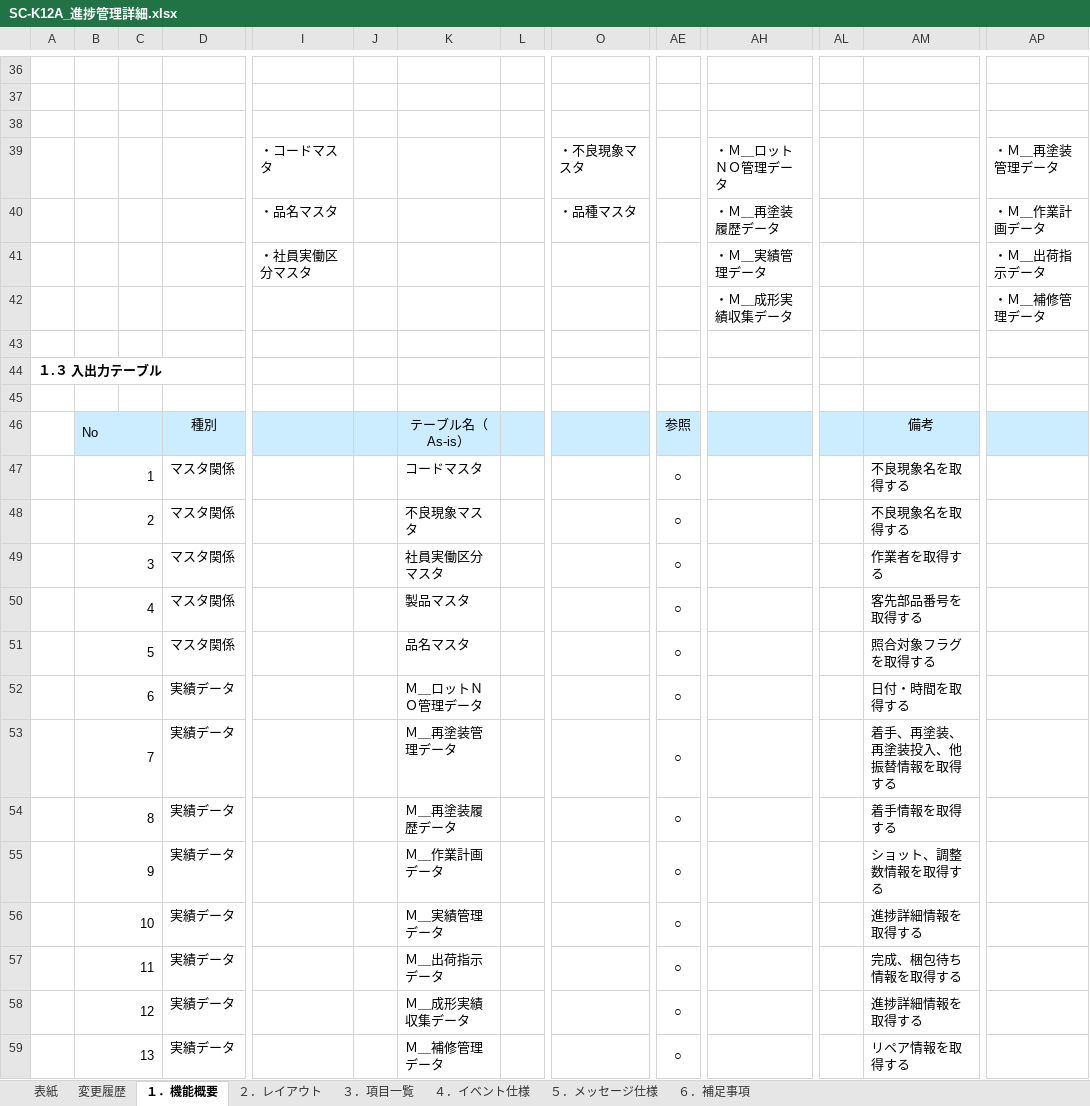
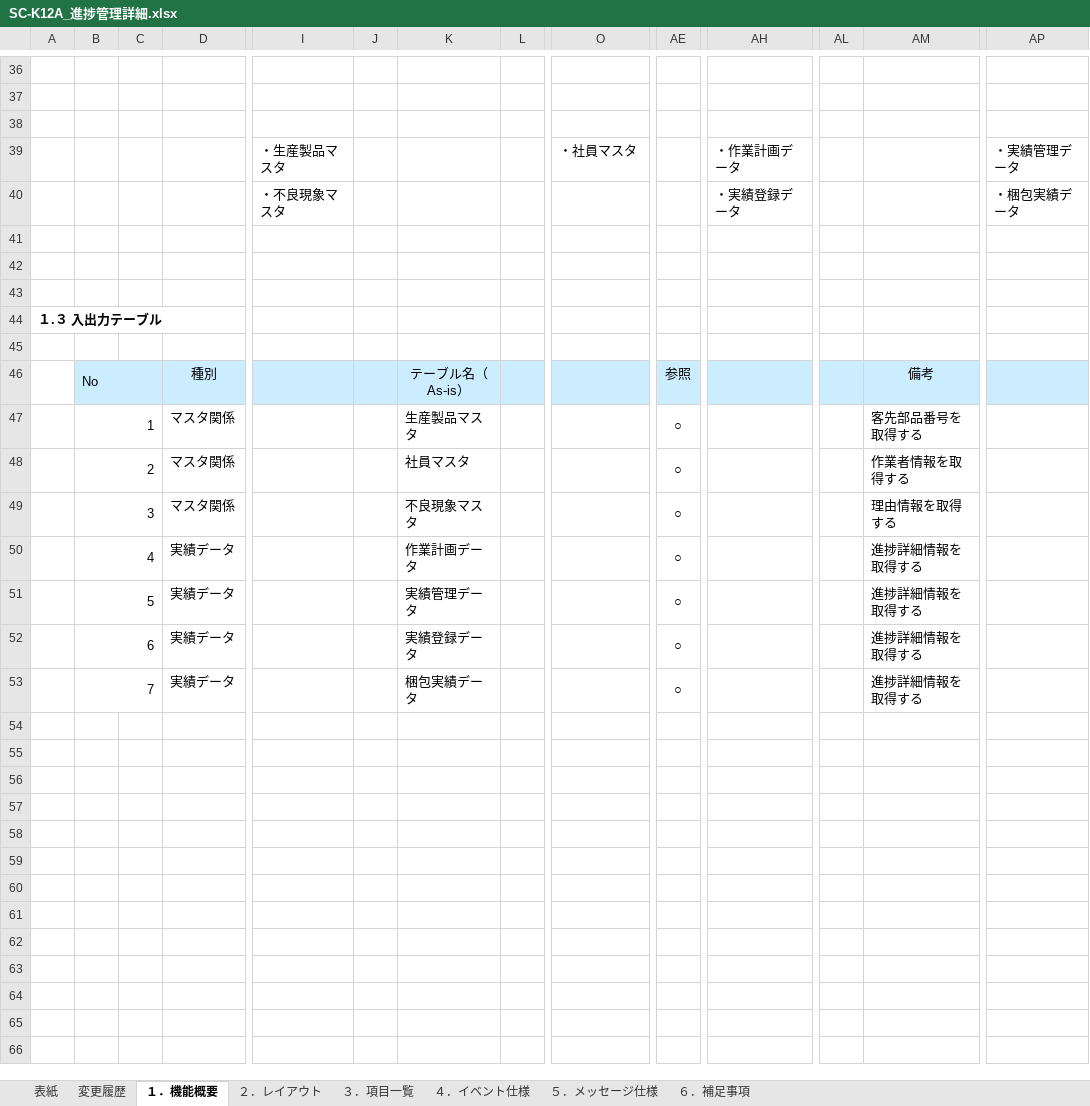
Before and after one commit to LeviDlflu/backdoor, an Excel workbook: 01_基本設計書/20200220リリース/SC-K12A_進捗管理詳細.xlsx, sheet １．機能概要, drawn as a sheet; only a part is shown, gaps mark what is left out; values as stored, in another font and other column widths than the file's, no borders; charts and pictures not drawn; removed rows and columns are numbered as before the commit, all else as after; rows hold the shown columns only; the diff names each change by its address in the sheet, - before the commit and + after, or states it on an @@ line.

```diff
--- a/01_基本設計書/20200220リリース/SC-K12A_進捗管理詳細.xlsx (sheet １．機能概要)
+++ b/01_基本設計書/20200220リリース/SC-K12A_進捗管理詳細.xlsx (sheet １．機能概要)
-row 39:  |  |  |  | ・コードマスタ |  |  |  | ・不良現象マスタ |  | ・Ｍ＿ロットＮＯ管理データ |  |  | ・Ｍ＿再塗装管理データ
-row 40:  |  |  |  | ・品名マスタ |  |  |  | ・品種マスタ |  | ・Ｍ＿再塗装履歴データ |  |  | ・Ｍ＿作業計画データ
+row 39:  |  |  |  | ・生産製品マスタ |  |  |  | ・社員マスタ |  | ・作業計画データ |  |  | ・実績管理データ
+row 40:  |  |  |  | ・不良現象マスタ |  |  |  |  |  | ・実績登録データ |  |  | ・梱包実績データ
-row 41:  |  |  |  | ・社員実働区分マスタ |  |  |  |  |  | ・Ｍ＿実績管理データ |  |  | ・Ｍ＿出荷指示データ
+row 41: (empty)
-row 42:  |  |  |  |  |  |  |  |  |  | ・Ｍ＿成形実績収集データ |  |  | ・Ｍ＿補修管理データ
+row 42: (empty)
-K47: コードマスタ
+K47: 生産製品マスタ
-AM47: 不良現象名を取得する
+AM47: 客先部品番号を取得する
-K48: 不良現象マスタ
+K48: 社員マスタ
-AM48: 不良現象名を取得する
+AM48: 作業者情報を取得する
-K49: 社員実働区分マスタ
+K49: 不良現象マスタ
-AM49: 作業者を取得する
+AM49: 理由情報を取得する
-row 50:  | 4 |  | マスタ関係 |  |  | 製品マスタ |  |  | ○ |  |  | 客先部品番号を取得する
-row 51:  | 5 |  | マスタ関係 |  |  | 品名マスタ |  |  | ○ |  |  | 照合対象フラグを取得する
-row 52:  | 6 |  | 実績データ |  |  | Ｍ＿ロットＮＯ管理データ |  |  | ○ |  |  | 日付・時間を取得する
-row 53:  | 7 |  | 実績データ |  |  | Ｍ＿再塗装管理データ |  |  | ○ |  |  | 着手、再塗装、再塗装投入、他振替情報を取得する
-row 54:  | 8 |  | 実績データ |  |  | Ｍ＿再塗装履歴データ |  |  | ○ |  |  | 着手情報を取得する
-B50: 9
+B50: 4
-K50: Ｍ＿作業計画データ
+K50: 作業計画データ
-AM50: ショット、調整数情報を取得する
+AM50: 進捗詳細情報を取得する
-B51: 10
+B51: 5
-K51: Ｍ＿実績管理データ
+K51: 実績管理データ
-row 57:  | 11 |  | 実績データ |  |  | Ｍ＿出荷指示データ |  |  | ○ |  |  | 完成、梱包待ち情報を取得する
-B52: 12
+B52: 6
-K52: Ｍ＿成形実績収集データ
+K52: 実績登録データ
-row 59:  | 13 |  | 実績データ |  |  | Ｍ＿補修管理データ |  |  | ○ |  |  | リペア情報を取得する
+row 53:  | 7 |  | 実績データ |  |  | 梱包実績データ |  |  | ○ |  |  | 進捗詳細情報を取得する
```
Also changed, not shown: sheet ４．イベント仕様, sheet ６．補足事項, sheet ３．項目一覧, charts or pictures.
